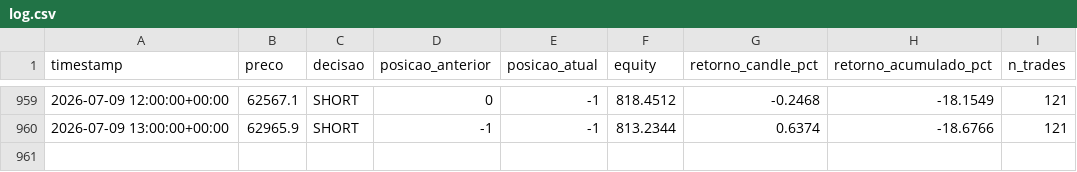
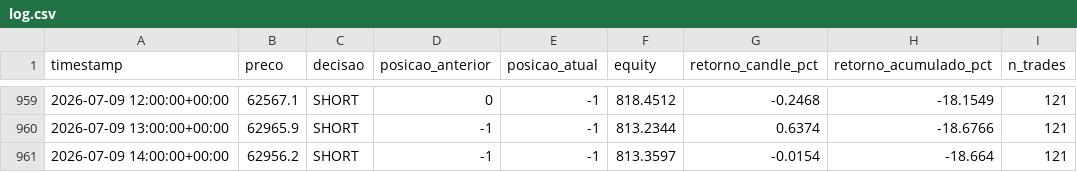
Before and after one commit to emerson198729/crypto-agent, a CSV file: paper_trading/log.csv, drawn as a sheet; only a part is shown, gaps mark what is left out.

Commit message:
log: 2026-07-09 15:59 UTC

```diff
--- a/paper_trading/log.csv
+++ b/paper_trading/log.csv
@@ -960 +960,2 @@ timestamp,preco,decisao,posicao_anterior,posicao_atual,equity,retorno_candle_pct
 2026-07-09 13:00:00+00:00,62965.9,SHORT,-1,-1,813.2344,0.6374,-18.6766,121
+2026-07-09 14:00:00+00:00,62956.2,SHORT,-1,-1,813.3597,-0.0154,-18.664,121
```
